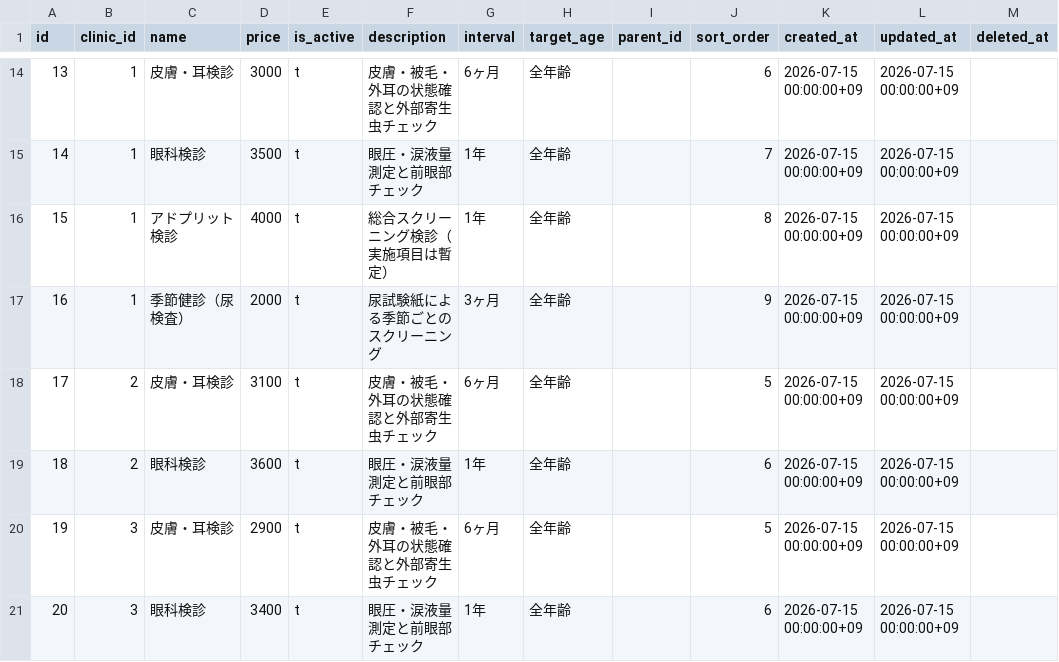
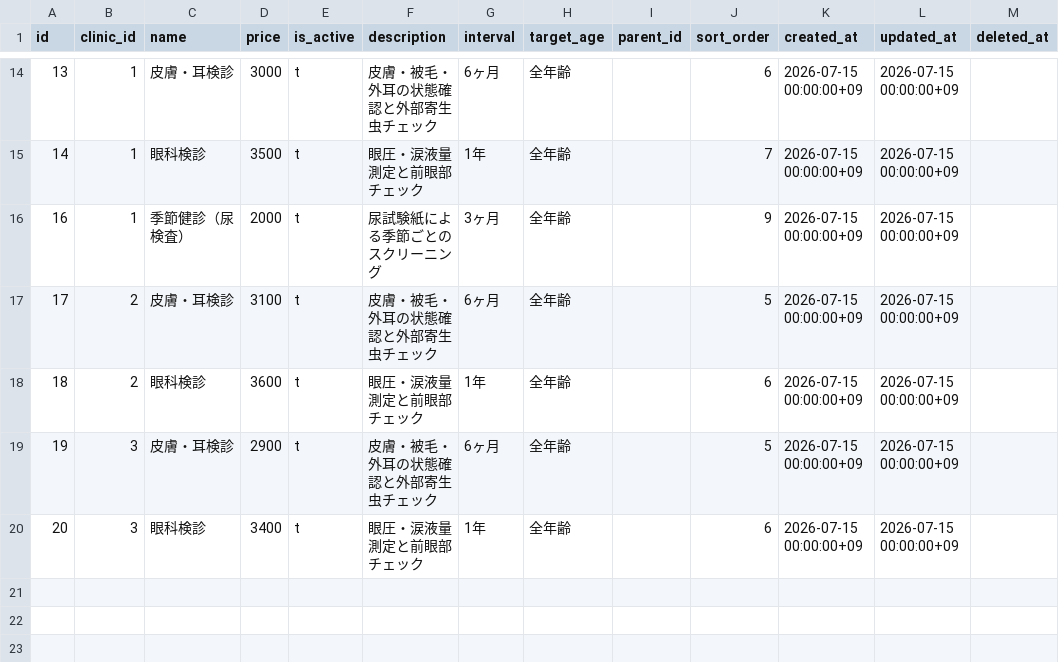
Before and after one commit to MinoruSoga/AnimalEkarte, a CSV file: backend/migrations/seeds/003_demo/checkup_types.csv, drawn as a sheet; only a part is shown, gaps mark what is left out; the diff names each change by its address in the sheet, - before the commit and + after, or states it on an @@ line.

Commit message:
fix(seeds): #211 A1+A2 アドプリット検診を削除し尿比重min/maxを空値化する
checkup_types id=15（アドプリット検診）と配下フィールド4行を PO 決裁により
削除し孤児参照を除去する。尿比重の min/max は暫定値のため空値化する。
db_reset は USER 対応。

```diff
--- a/backend/migrations/seeds/003_demo/checkup_types.csv
+++ b/backend/migrations/seeds/003_demo/checkup_types.csv
-row 16: 15 | 1 | アドプリット検診 | 4000 | t | 総合スクリーニング検診（実施項目は暫定） | 1年 | 全年齢 |  | 8 | 2026-07-15 00:00:00+09 | 2026-07-15 00:00:00+09
```
Also changed, not shown: backend/migrations/seeds/003_demo/checkup_type_fields.csv.
